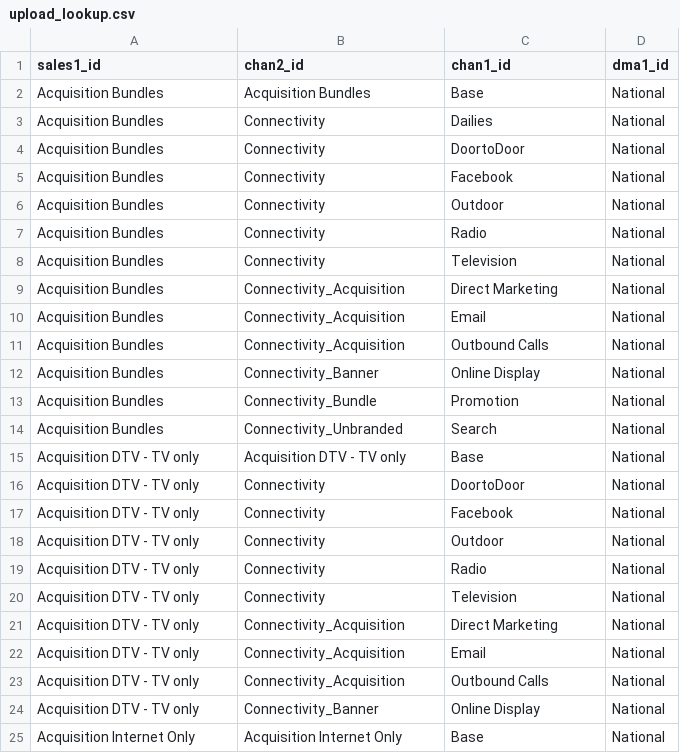
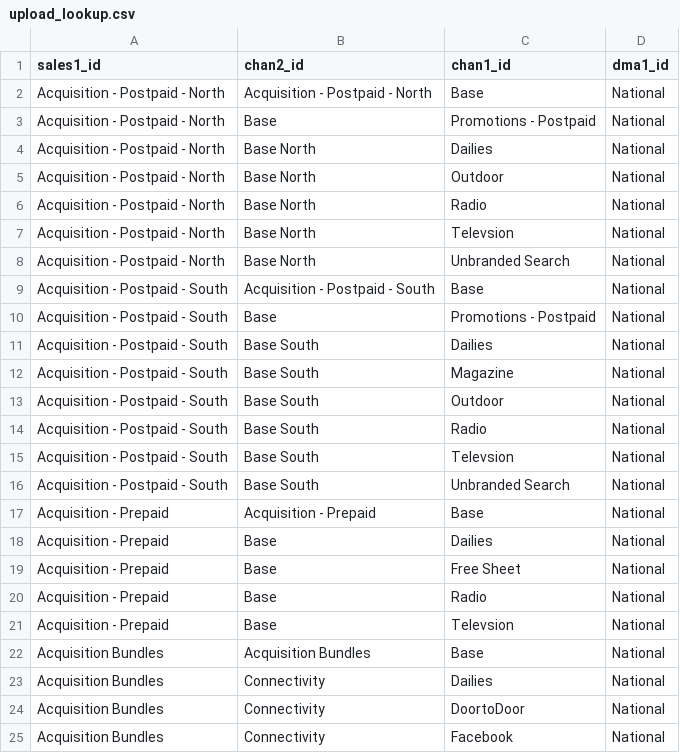
Before and after one commit to truesightconsulting/telenet, a CSV file: admin/opt/admin/upload_lookup.csv, drawn as a sheet; only a part is shown; the shorter side is filled out with more unchanged rows; the diff covers the shown part only; the diff names each change by its address in the sheet, - before the commit and + after, or states it on an @@ line.

```diff
--- a/admin/opt/admin/upload_lookup.csv
+++ b/admin/opt/admin/upload_lookup.csv
+row 2: Acquisition - Postpaid - North | Acquisition - Postpaid - North | Base | National
+row 3: Acquisition - Postpaid - North | Base | Promotions - Postpaid | National
+row 4: Acquisition - Postpaid - North | Base North | Dailies | National
+row 5: Acquisition - Postpaid - North | Base North | Outdoor | National
+row 6: Acquisition - Postpaid - North | Base North | Radio | National
+row 7: Acquisition - Postpaid - North | Base North | Televsion | National
+row 8: Acquisition - Postpaid - North | Base North | Unbranded Search | National
+row 9: Acquisition - Postpaid - South | Acquisition - Postpaid - South | Base | National
+row 10: Acquisition - Postpaid - South | Base | Promotions - Postpaid | National
+row 11: Acquisition - Postpaid - South | Base South | Dailies | National
+row 12: Acquisition - Postpaid - South | Base South | Magazine | National
+row 13: Acquisition - Postpaid - South | Base South | Outdoor | National
+row 14: Acquisition - Postpaid - South | Base South | Radio | National
+row 15: Acquisition - Postpaid - South | Base South | Televsion | National
+row 16: Acquisition - Postpaid - South | Base South | Unbranded Search | National
+row 17: Acquisition - Prepaid | Acquisition - Prepaid | Base | National
+row 18: Acquisition - Prepaid | Base | Dailies | National
+row 19: Acquisition - Prepaid | Base | Free Sheet | National
+row 20: Acquisition - Prepaid | Base | Radio | National
+row 21: Acquisition - Prepaid | Base | Televsion | National
```
Also changed, not shown: 28 added rows elsewhere in this file, admin/opt/admin/adm_clv.csv, admin/opt/admin/adm_curve.csv, 5 other files.
